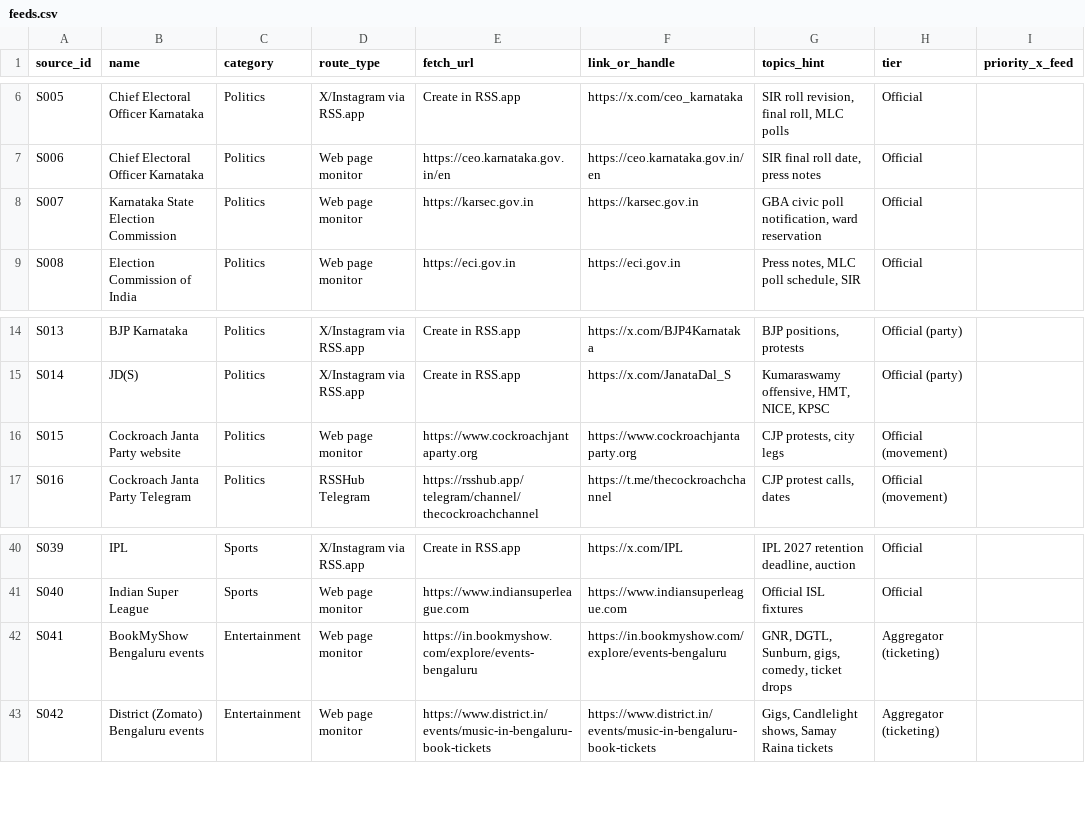
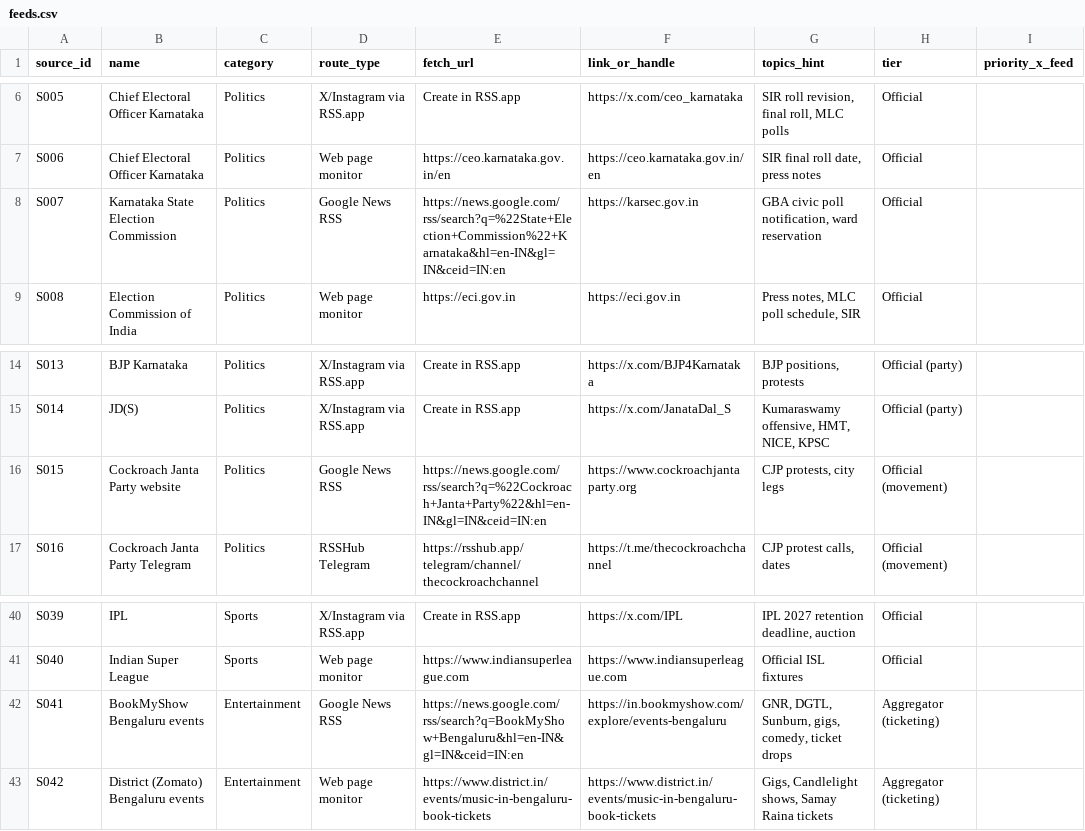
Before and after one commit to akshay09438/riffi-blr-feed, a CSV file: feeds.csv, drawn as a sheet; only a part is shown, gaps mark what is left out; the diff names each change by its address in the sheet, - before the commit and + after, or states it on an @@ line.

```diff
--- a/feeds.csv
+++ b/feeds.csv
-D8 (route_type): Web page monitor
+D8 (route_type): Google News RSS
-E8 (fetch_url): https://karsec.gov.in
+E8 (fetch_url): https://news.google.com/rss/search?q=%22State+Election+Commission%22+Karnataka&hl=en-IN&gl=IN&ceid=IN:en
-D16 (route_type): Web page monitor
+D16 (route_type): Google News RSS
-E16 (fetch_url): https://www.cockroachjantaparty.org
+E16 (fetch_url): https://news.google.com/rss/search?q=%22Cockroach+Janta+Party%22&hl=en-IN&gl=IN&ceid=IN:en
-D42 (route_type): Web page monitor
+D42 (route_type): Google News RSS
-E42 (fetch_url): https://in.bookmyshow.com/explore/events-bengaluru
+E42 (fetch_url): https://news.google.com/rss/search?q=BookMyShow+Bengaluru&hl=en-IN&gl=IN&ceid=IN:en
```
Also changed, not shown: 5 other files.
